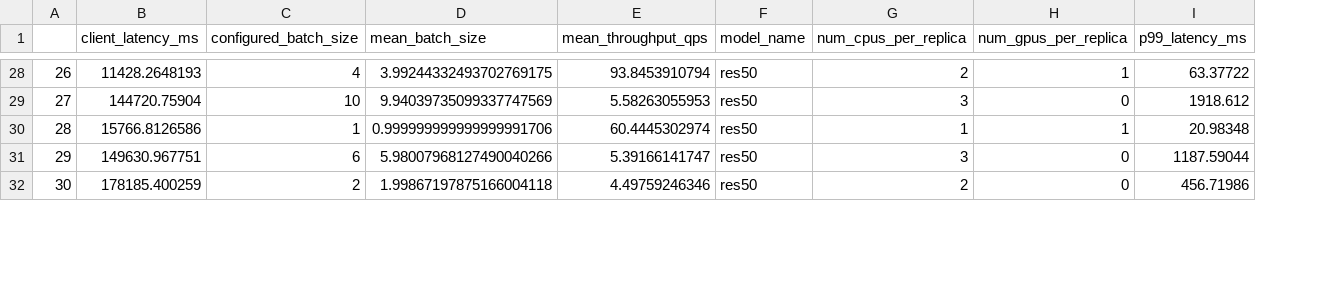
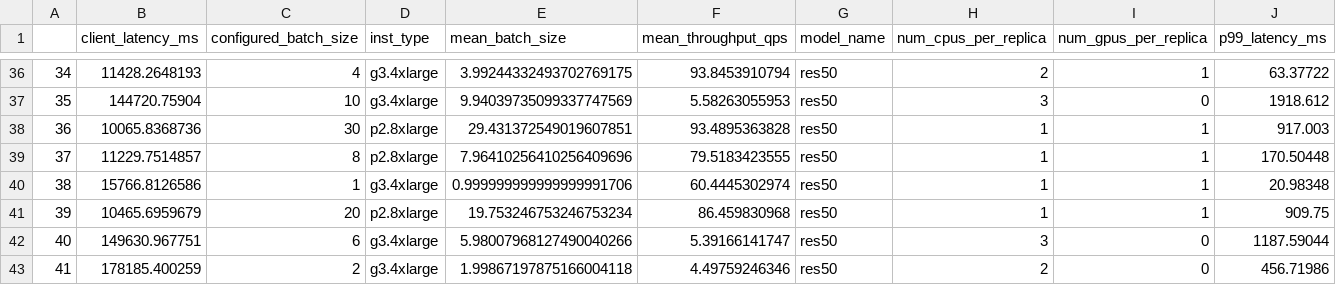
Before and after one commit to dcrankshaw/plots-model-comp-paper, a CSV file: results/single_model_profs/pytorch-res50/summary.csv, drawn as a sheet; only a part is shown, gaps mark what is left out; rows hold the shown columns only; the diff covers the shown part only; the diff names each change by its address in the sheet, - before the commit and + after, or states it on an @@ line.

```diff
--- a/results/single_model_profs/pytorch-res50/summary.csv
+++ b/results/single_model_profs/pytorch-res50/summary.csv
+column D (inst_type), rows 36-37: g3.4xlarge | g3.4xlarge; row 40: g3.4xlarge; rows 42-43: g3.4xlarge | g3.4xlarge
@@ column A renumbered from row 5 down @@
+row 38: 36 | 10065.8368736 | 30 | p2.8xlarge | 29.431372549019607851 | 93.4895363828 | res50 | 1 | 1 | 917.003
+row 39: 37 | 11229.7514857 | 8 | p2.8xlarge | 7.96410256410256409696 | 79.5183423555 | res50 | 1 | 1 | 170.50448
+row 41: 39 | 10465.6959679 | 20 | p2.8xlarge | 19.753246753246753234 | 86.459830968 | res50 | 1 | 1 | 909.75
```
Also changed, not shown: 8 added rows elsewhere in this file, results/single_model_profs/elastic-net/summary.csv, results/single_model_profs/lgbm/summary.csv, 8 other files.
